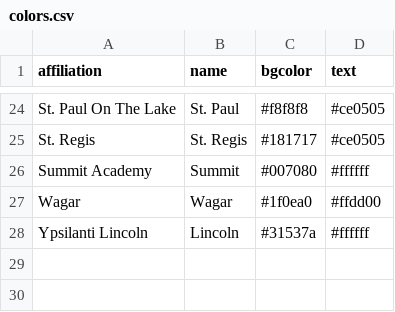
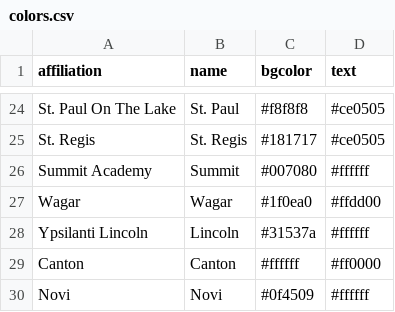
Before and after one commit to MikeChuckRoast/LedPanels, a CSV file: config/colors.csv, drawn as a sheet; only a part is shown, gaps mark what is left out.

Commit message:
Updated colors
Add Canton and Novi

```diff
--- a/config/colors.csv
+++ b/config/colors.csv
@@ -28 +28,3 @@ Wagar,Wagar,#1f0ea0,#ffdd00
 Ypsilanti Lincoln,Lincoln,#31537a,#ffffff
+Canton,Canton,#ffffff,#ff0000
+Novi,Novi,#0f4509,#ffffff
```
